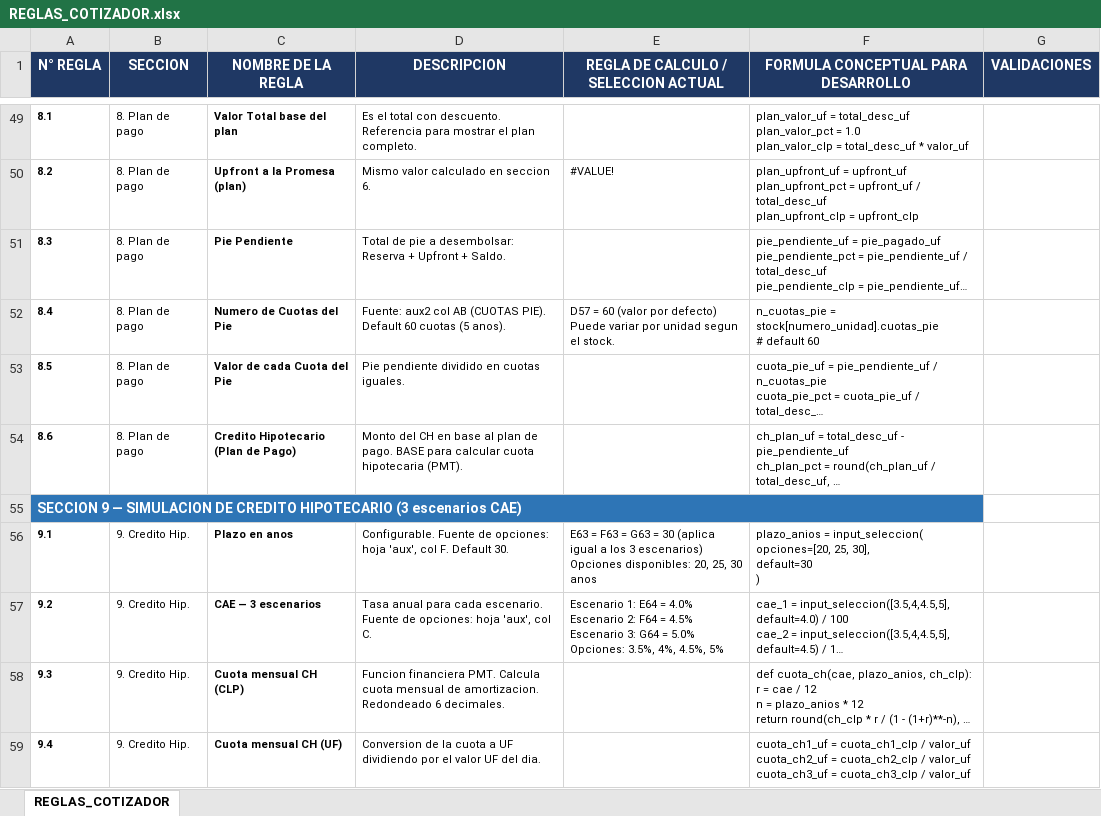
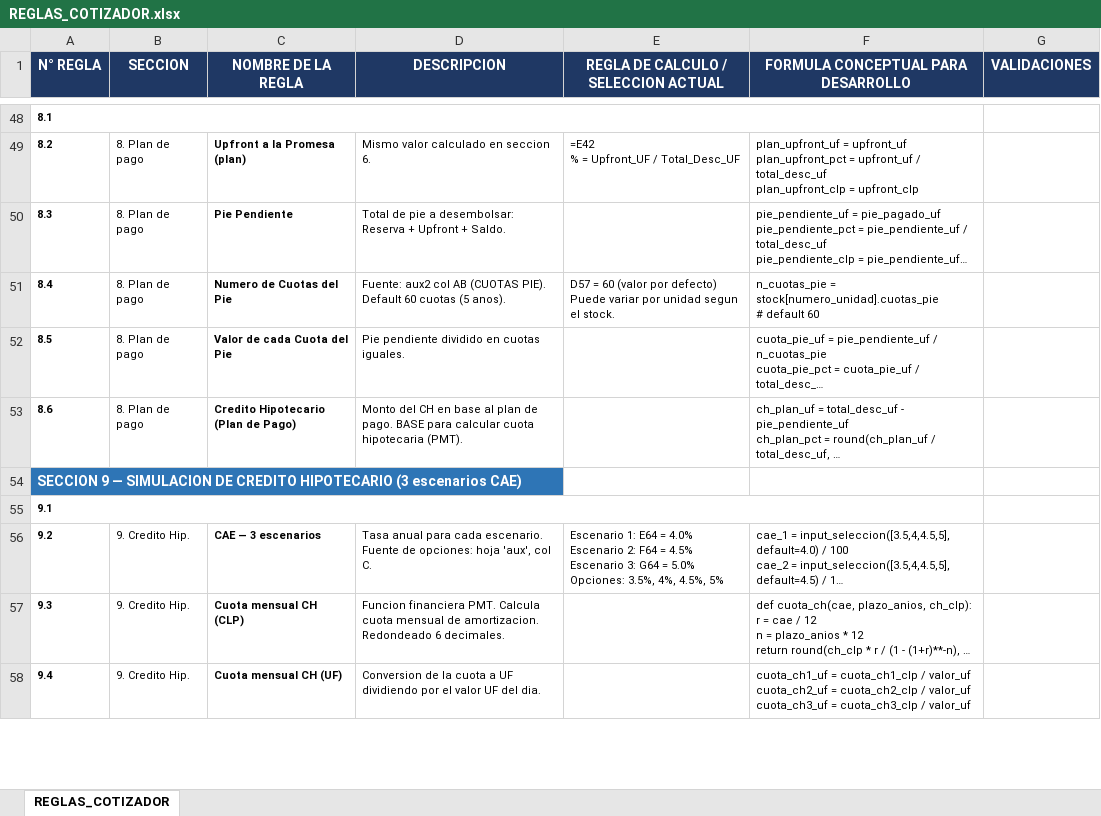
Before and after one commit to fdonosoh-droid/cotizador-web-mp, an Excel workbook: REGLAS_COTIZADOR.xlsx, sheet REGLAS_COTIZADOR, drawn as a sheet; only a part is shown, gaps mark what is left out; long unchanged cells end in …; values as stored, in another font and other column widths than the file's, no borders; formulas without a stored value are shown as written; removed rows and columns are numbered as before the commit, all else as after; ↵ is a line break in a cell; the diff covers the shown part only; the diff names each change by its address in the sheet, - before the commit and + after, or states it on an @@ line.

```diff
--- a/REGLAS_COTIZADOR.xlsx (sheet REGLAS_COTIZADOR)
+++ b/REGLAS_COTIZADOR.xlsx (sheet REGLAS_COTIZADOR)
+A48:F48 merged
-B48 (SECCION): 8. Plan de pago
+B48 (SECCION): (empty)
-C48 (NOMBRE DE LA REGLA): Valor Total base del plan
+C48 (NOMBRE DE LA REGLA): (empty)
-D48 (DESCRIPCION): Es el total con descuento. Referencia para mostrar el plan completo.
+D48 (DESCRIPCION): (empty)
-F48: plan_valor_uf = total_desc_uf ↵ plan_valor_pct = 1.0 ↵ plan_valor_clp = total_desc_uf * valor_uf
+F48: (empty)
-E49: #VALUE!
+E49: =E42 ↵ % = Upfront_UF / Total_Desc_UF
-A55:F55 merged
+A55:F55 merged
-B55 (SECCION): 9. Credito Hip.
+B55 (SECCION): (empty)
-C55 (NOMBRE DE LA REGLA): Plazo en anos
+C55 (NOMBRE DE LA REGLA): (empty)
-D55 (DESCRIPCION): Configurable. Fuente de opciones: hoja 'aux', col F. Default 30.
+D55 (DESCRIPCION): (empty)
-E55: E63 = F63 = G63 = 30 (aplica igual a los 3 escenarios) ↵ Opciones disponibles: 20, 25, 30 anos
+E55: (empty)
-F55: plazo_anios = input_seleccion( ↵ opciones=[20, 25, 30], ↵ default=30 ↵ )
+F55: (empty)
```
Also changed, not shown: 1 removed row, 101 edited cells, cell formats and merged cells elsewhere in this sheet, MODELO_DATOS_COTIZADOR.xlsx, 8 other files.
